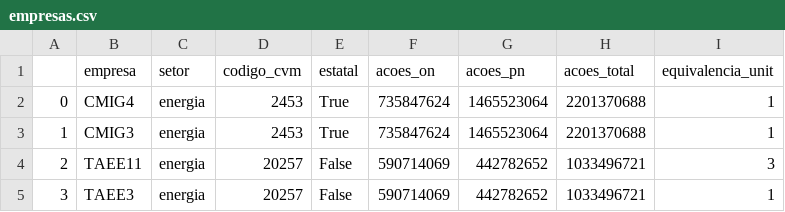
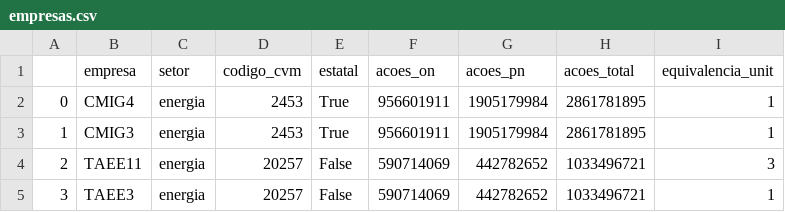
Before and after one commit to eduardopfranca/radar_fundamentalista, a CSV file: empresas.csv, drawn as a sheet; only a part is shown.

```diff
--- a/empresas.csv
+++ b/empresas.csv
@@ -1,4 +1,4 @@
 ,empresa,setor,codigo_cvm,estatal,acoes_on,acoes_pn,acoes_total,equivalencia_unit
-0,CMIG4,energia,2453,True,735847624,1465523064,2201370688,1
-1,CMIG3,energia,2453,True,735847624,1465523064,2201370688,1
+0,CMIG4,energia,2453,True,956601911,1905179984,2861781895,1
+1,CMIG3,energia,2453,True,956601911,1905179984,2861781895,1
 2,TAEE11,energia,20257,False,590714069,442782652,1033496721,3
```
Also changed, not shown: cotacoes.csv, dividendos.csv, 10 other files.
